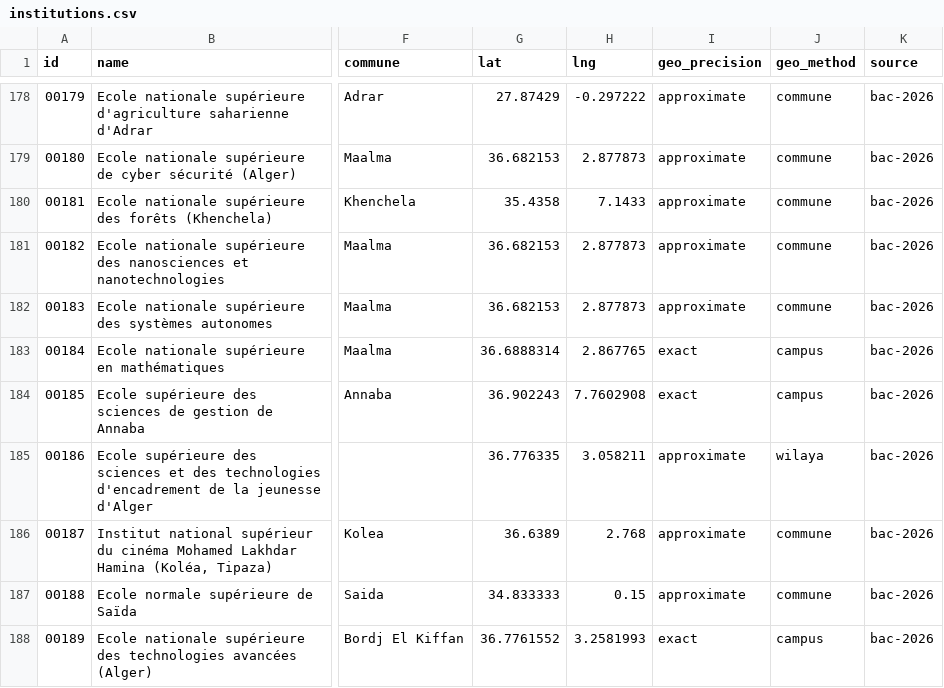
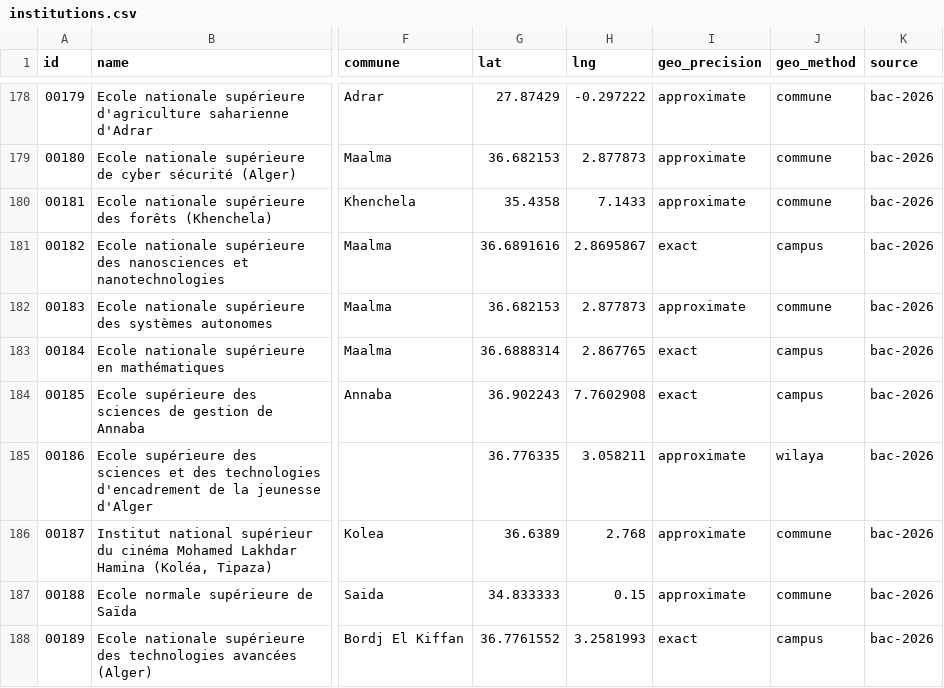
Before and after one commit to yasserstudio/geoalgeria, a CSV file: packages/enseignement-superieur/data/csv/institutions.csv, drawn as a sheet; only a part is shown, gaps mark what is left out; the diff names each change by its address in the sheet, - before the commit and + after, or states it on an @@ line.

```diff
--- a/packages/enseignement-superieur/data/csv/institutions.csv
+++ b/packages/enseignement-superieur/data/csv/institutions.csv
-G181 (lat): 36.682153
+G181 (lat): 36.6891616
-H181 (lng): 2.877873
+H181 (lng): 2.8695867
-I181 (geo_precision): approximate
+I181 (geo_precision): exact
-J181 (geo_method): commune
+J181 (geo_method): campus
```
Also changed, not shown: 15 other files.
